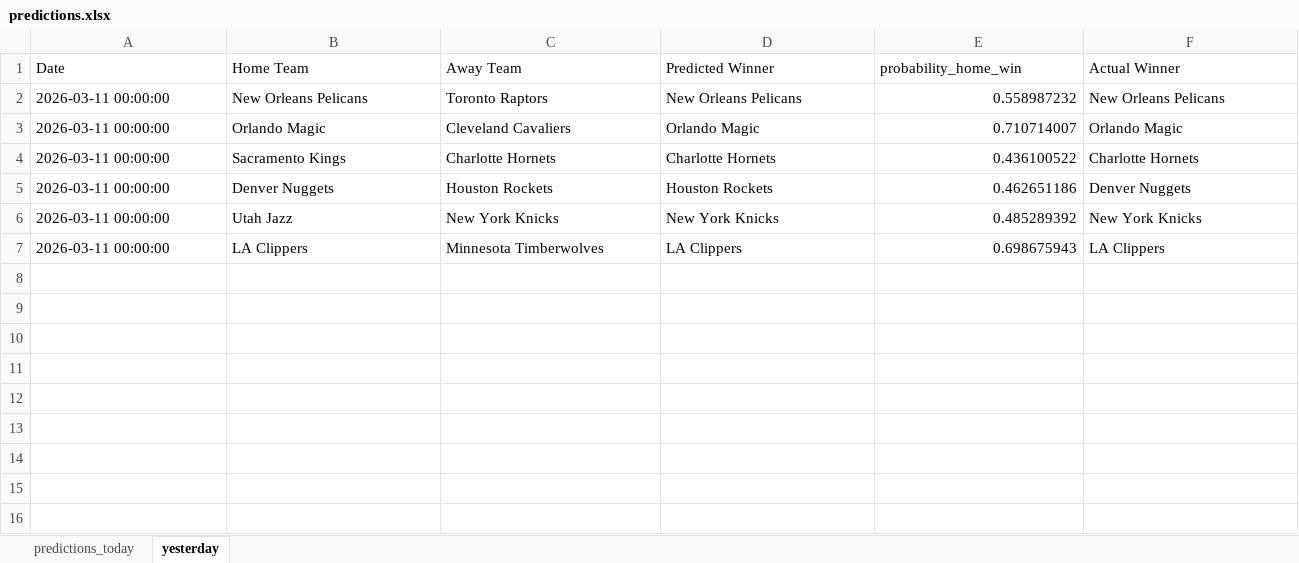
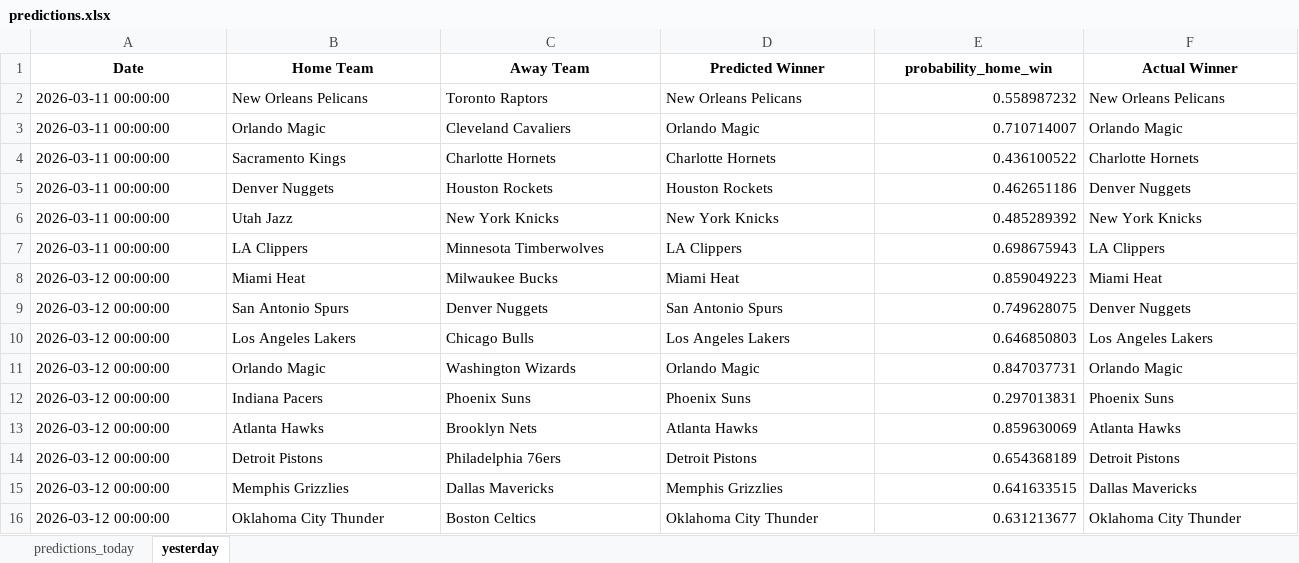
Before and after one commit to mgilzapa/NBA_predicts, an Excel workbook: output/predictions.xlsx, sheet yesterday, drawn as a sheet; values as stored, in another font and other column widths than the file's, no borders; the diff names each change by its address in the sheet, - before the commit and + after, or states it on an @@ line.

```diff
--- a/output/predictions.xlsx (sheet yesterday)
+++ b/output/predictions.xlsx (sheet yesterday)
@@ A1:F1 bold: off → on, alignment: left → center @@
+row 8: 2026-03-12 00:00:00 | Miami Heat | Milwaukee Bucks | Miami Heat | 0.859049223 | Miami Heat
+row 9: 2026-03-12 00:00:00 | San Antonio Spurs | Denver Nuggets | San Antonio Spurs | 0.749628075 | Denver Nuggets
+row 10: 2026-03-12 00:00:00 | Los Angeles Lakers | Chicago Bulls | Los Angeles Lakers | 0.646850803 | Los Angeles Lakers
+row 11: 2026-03-12 00:00:00 | Orlando Magic | Washington Wizards | Orlando Magic | 0.847037731 | Orlando Magic
+row 12: 2026-03-12 00:00:00 | Indiana Pacers | Phoenix Suns | Phoenix Suns | 0.297013831 | Phoenix Suns
+row 13: 2026-03-12 00:00:00 | Atlanta Hawks | Brooklyn Nets | Atlanta Hawks | 0.859630069 | Atlanta Hawks
+row 14: 2026-03-12 00:00:00 | Detroit Pistons | Philadelphia 76ers | Detroit Pistons | 0.654368189 | Detroit Pistons
+row 15: 2026-03-12 00:00:00 | Memphis Grizzlies | Dallas Mavericks | Memphis Grizzlies | 0.641633515 | Dallas Mavericks
+row 16: 2026-03-12 00:00:00 | Oklahoma City Thunder | Boston Celtics | Oklahoma City Thunder | 0.631213677 | Oklahoma City Thunder
```
Also changed, not shown: sheet predictions_today, output/all_predictions.xlsx.
